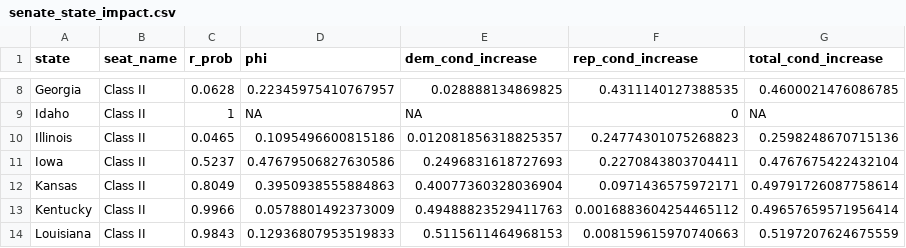
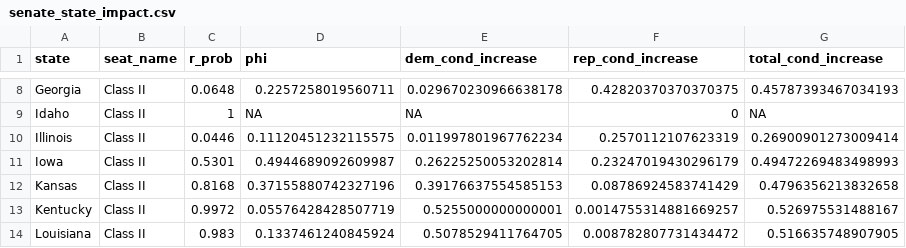
Before and after one commit to thisismactan/US-2026, a CSV file: output/senate_state_impact.csv, drawn as a sheet; only a part is shown, gaps mark what is left out; the diff covers the shown part only; the diff names each change by its address in the sheet, - before the commit and + after, or states it on an @@ line.

```diff
--- a/output/senate_state_impact.csv
+++ b/output/senate_state_impact.csv
-C8 (r_prob): 0.0628
+C8 (r_prob): 0.0648
-D8 (phi): 0.22345975410767957
+D8 (phi): 0.2257258019560711
-E8 (dem_cond_increase): 0.028888134869825
+E8 (dem_cond_increase): 0.029670230966638178
-F8 (rep_cond_increase): 0.4311140127388535
+F8 (rep_cond_increase): 0.42820370370370375
-G8 (total_cond_increase): 0.4600021476086785
+G8 (total_cond_increase): 0.45787393467034193
-C10 (r_prob): 0.0465
+C10 (r_prob): 0.0446
-D10 (phi): 0.1095496600815186
+D10 (phi): 0.11120451232115575
-E10 (dem_cond_increase): 0.012081856318825357
+E10 (dem_cond_increase): 0.011997801967762234
-F10 (rep_cond_increase): 0.24774301075268823
+F10 (rep_cond_increase): 0.2570112107623319
-G10 (total_cond_increase): 0.2598248670715136
+G10 (total_cond_increase): 0.26900901273009414
-C11 (r_prob): 0.5237
+C11 (r_prob): 0.5301
-D11 (phi): 0.47679506827630586
+D11 (phi): 0.4944689092609987
-E11 (dem_cond_increase): 0.2496831618727693
+E11 (dem_cond_increase): 0.26225250053202814
-F11 (rep_cond_increase): 0.2270843803704411
+F11 (rep_cond_increase): 0.23247019430296179
-G11 (total_cond_increase): 0.4767675422432104
+G11 (total_cond_increase): 0.49472269483498993
-C12 (r_prob): 0.8049
+C12 (r_prob): 0.8168
-D12 (phi): 0.3950938555884863
+D12 (phi): 0.37155880742327196
-E12 (dem_cond_increase): 0.40077360328036904
+E12 (dem_cond_increase): 0.39176637554585153
-F12 (rep_cond_increase): 0.0971436575972171
+F12 (rep_cond_increase): 0.08786924583741429
-G12 (total_cond_increase): 0.49791726087758614
+G12 (total_cond_increase): 0.4796356213832658
-C13 (r_prob): 0.9966
+C13 (r_prob): 0.9972
-D13 (phi): 0.0578801492373009
+D13 (phi): 0.05576428428507719
-E13 (dem_cond_increase): 0.49488823529411763
+E13 (dem_cond_increase): 0.5255000000000001
-F13 (rep_cond_increase): 0.0016883604254465112
+F13 (rep_cond_increase): 0.0014755314881669257
-G13 (total_cond_increase): 0.49657659571956414
+G13 (total_cond_increase): 0.526975531488167
-C14 (r_prob): 0.9843
+C14 (r_prob): 0.983
-D14 (phi): 0.12936807953519833
+D14 (phi): 0.1337461240845924
-E14 (dem_cond_increase): 0.5115611464968153
+E14 (dem_cond_increase): 0.5078529411764705
-F14 (rep_cond_increase): 0.008159615970740663
+F14 (rep_cond_increase): 0.008782807731434472
-G14 (total_cond_increase): 0.5197207624675559
+G14 (total_cond_increase): 0.516635748907905
```
Also changed, not shown: 124 edited cells elsewhere in this file, output/generic_ballot_margin_averages_2026_smoothed.csv, output/house_forecast_timeline.csv, 8 other files.
